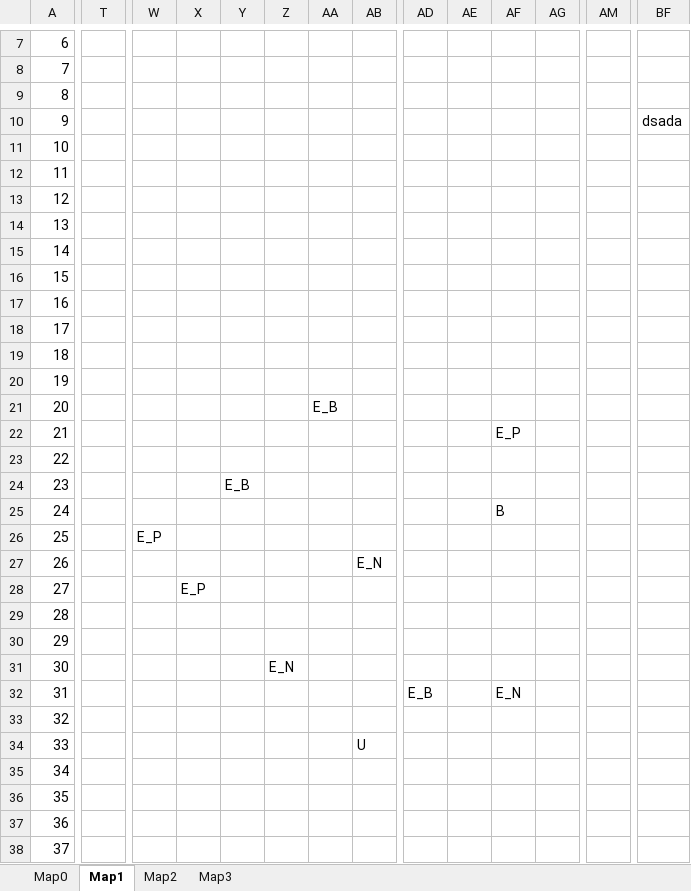
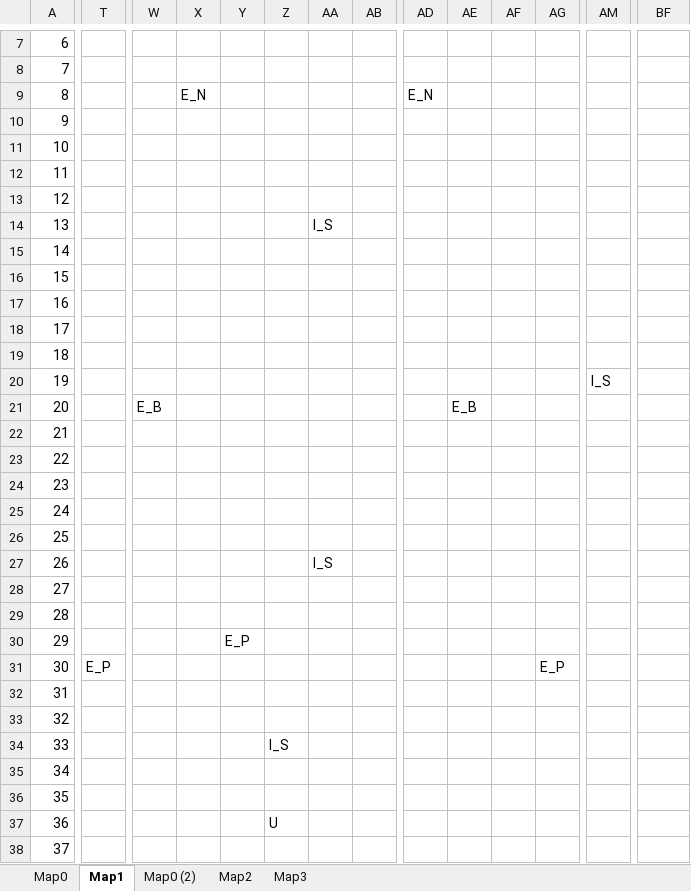
Before and after one commit to OnlyMutalisk/2024-Unity.Capstone, an Excel workbook: Assets/StreamingAssets/Map.xlsx, sheet Map1, drawn as a sheet; only a part is shown, gaps mark what is left out; values as stored, in another font and other column widths than the file's, no cell formats; the diff covers the shown part only; the diff names each change by its address in the sheet, - before the commit and + after, or states it on an @@ line.

```diff
--- a/Assets/StreamingAssets/Map.xlsx (sheet Map1)
+++ b/Assets/StreamingAssets/Map.xlsx (sheet Map1)
+sheet tab: Map0 (2)
-X9: (empty)
+X9: E_N
-AD9: (empty)
+AD9: E_N
-BF10: dsada
+BF10: (empty)
-AA14: (empty)
+AA14: I_S
-AM20: (empty)
+AM20: I_S
-W21: (empty)
+W21: E_B
-AA21: E_B
+AA21: (empty)
-AE21: (empty)
+AE21: E_B
-AF22: E_P
+AF22: (empty)
-Y24: E_B
+Y24: (empty)
-AF25: B
+AF25: (empty)
-W26: E_P
+W26: (empty)
-AA27: (empty)
+AA27: I_S
-AB27: E_N
+AB27: (empty)
-X28: E_P
+X28: (empty)
-Y30: (empty)
+Y30: E_P
-T31: (empty)
+T31: E_P
-Z31: E_N
+Z31: (empty)
-AG31: (empty)
+AG31: E_P
-AD32: E_B
+AD32: (empty)
-AF32: E_N
+AF32: (empty)
-Z34: (empty)
+Z34: I_S
-AB34: U
+AB34: (empty)
-Z37: (empty)
+Z37: U
```
Also changed, not shown: 1 edited cell elsewhere in this sheet, sheet Map0, cell formats, 19 other files.
